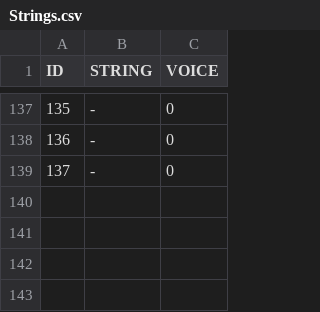
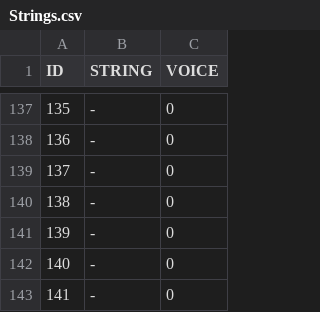
Before and after one commit to DrPity/ManAndMachine, a CSV file: RobotControlPro/data/Strings.csv, drawn as a sheet; only a part is shown, gaps mark what is left out; the diff names each change by its address in the sheet, - before the commit and + after, or states it on an @@ line.

```diff
--- a/RobotControlPro/data/Strings.csv
+++ b/RobotControlPro/data/Strings.csv
+row 140: 138 | - | 0
+row 141: 139 | - | 0
+row 142: 140 | - | 0
+row 143: 141 | - | 0
```
Also changed, not shown: RobotControlPro/data/Positions.csv, 9 other files.
